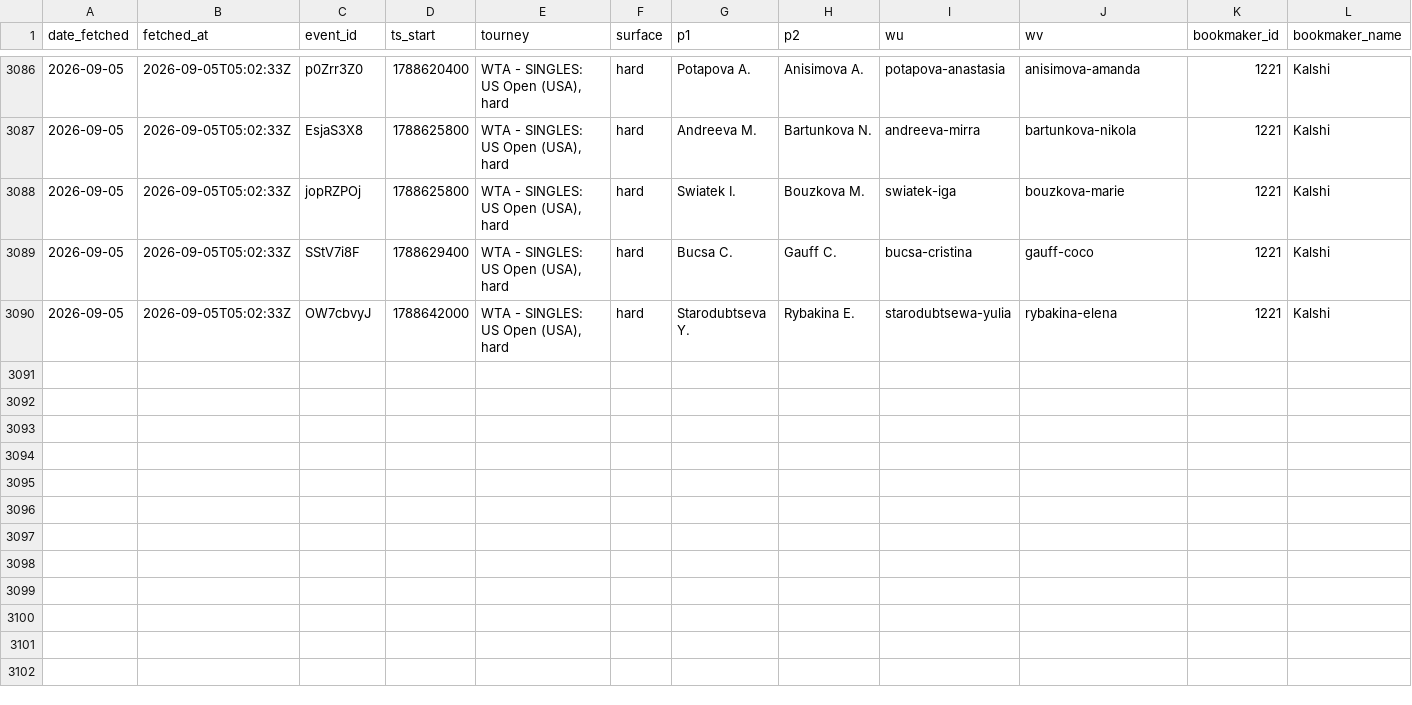
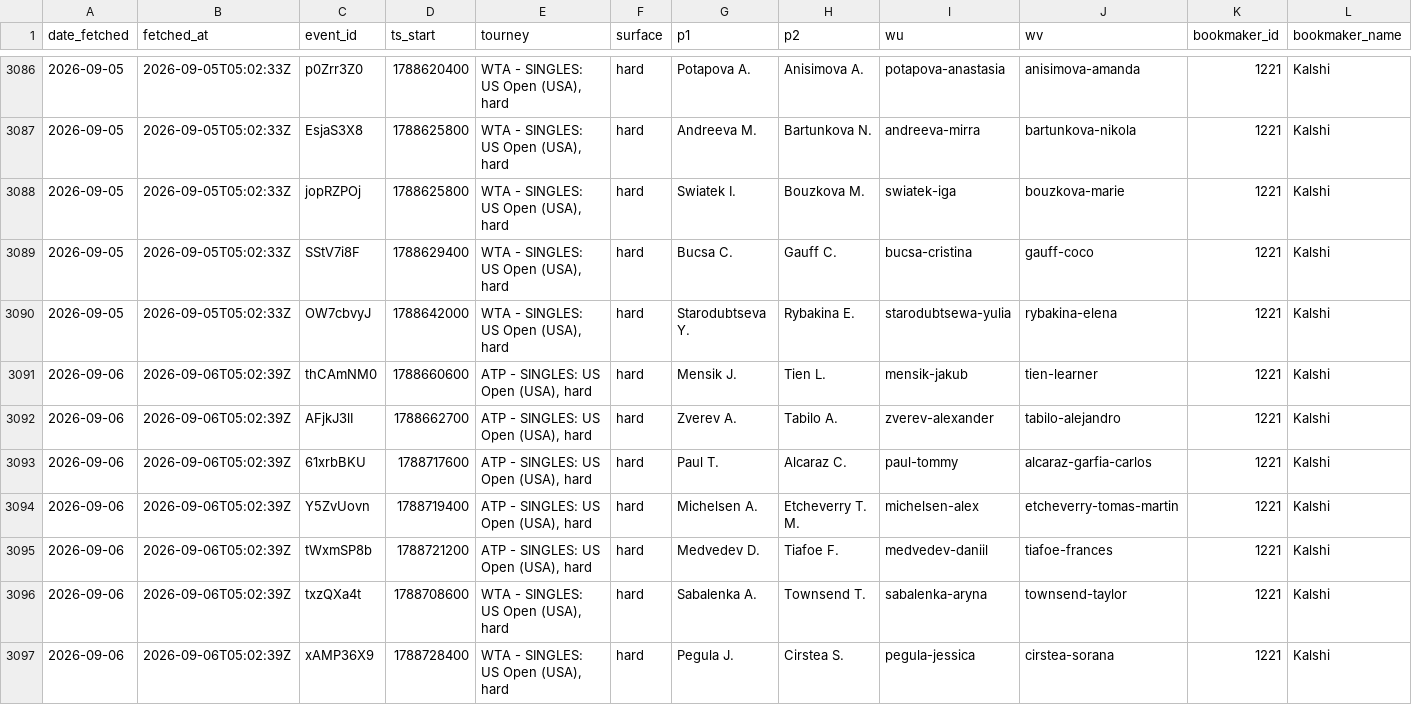
Before and after one commit to gmalbert/tennis-predictions, a CSV file: data_files/flashscore_odds_history.csv, drawn as a sheet; only a part is shown, gaps mark what is left out; rows hold the shown columns only; the diff names each change by its address in the sheet, - before the commit and + after, or states it on an @@ line.

```diff
--- a/data_files/flashscore_odds_history.csv
+++ b/data_files/flashscore_odds_history.csv
+row 3091: 2026-09-06 | 2026-09-06T05:02:39Z | thCAmNM0 | 1788660600 | ATP - SINGLES: US Open (USA), hard | hard | Mensik J. | Tien L. | mensik-jakub | tien-learner | 1221 | Kalshi
+row 3092: 2026-09-06 | 2026-09-06T05:02:39Z | AFjkJ3lI | 1788662700 | ATP - SINGLES: US Open (USA), hard | hard | Zverev A. | Tabilo A. | zverev-alexander | tabilo-alejandro | 1221 | Kalshi
+row 3093: 2026-09-06 | 2026-09-06T05:02:39Z | 61xrbBKU | 1788717600 | ATP - SINGLES: US Open (USA), hard | hard | Paul T. | Alcaraz C. | paul-tommy | alcaraz-garfia-carlos | 1221 | Kalshi
+row 3094: 2026-09-06 | 2026-09-06T05:02:39Z | Y5ZvUovn | 1788719400 | ATP - SINGLES: US Open (USA), hard | hard | Michelsen A. | Etcheverry T. M. | michelsen-alex | etcheverry-tomas-martin | 1221 | Kalshi
+row 3095: 2026-09-06 | 2026-09-06T05:02:39Z | tWxmSP8b | 1788721200 | ATP - SINGLES: US Open (USA), hard | hard | Medvedev D. | Tiafoe F. | medvedev-daniil | tiafoe-frances | 1221 | Kalshi
+row 3096: 2026-09-06 | 2026-09-06T05:02:39Z | txzQXa4t | 1788708600 | WTA - SINGLES: US Open (USA), hard | hard | Sabalenka A. | Townsend T. | sabalenka-aryna | townsend-taylor | 1221 | Kalshi
+row 3097: 2026-09-06 | 2026-09-06T05:02:39Z | xAMP36X9 | 1788728400 | WTA - SINGLES: US Open (USA), hard | hard | Pegula J. | Cirstea S. | pegula-jessica | cirstea-sorana | 1221 | Kalshi
```
Also changed, not shown: tml-data/2026.csv, tml-data/ongoing_tourneys.csv, 3 other files.
